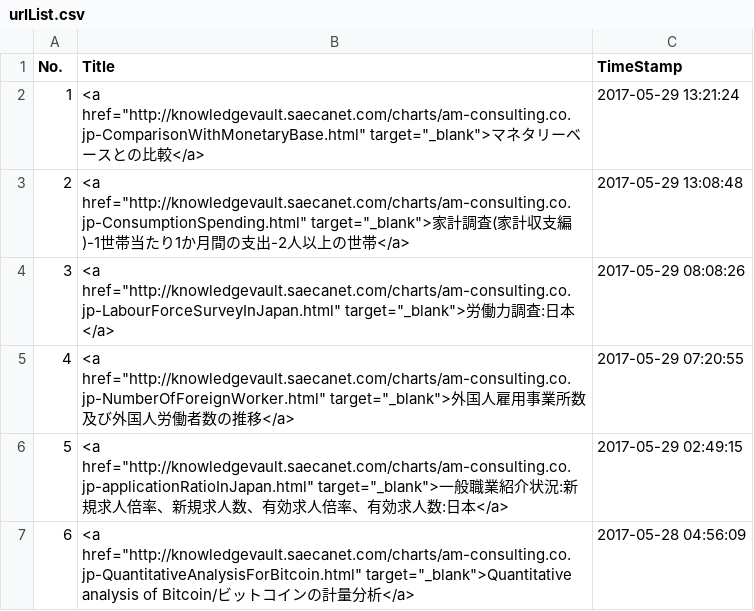
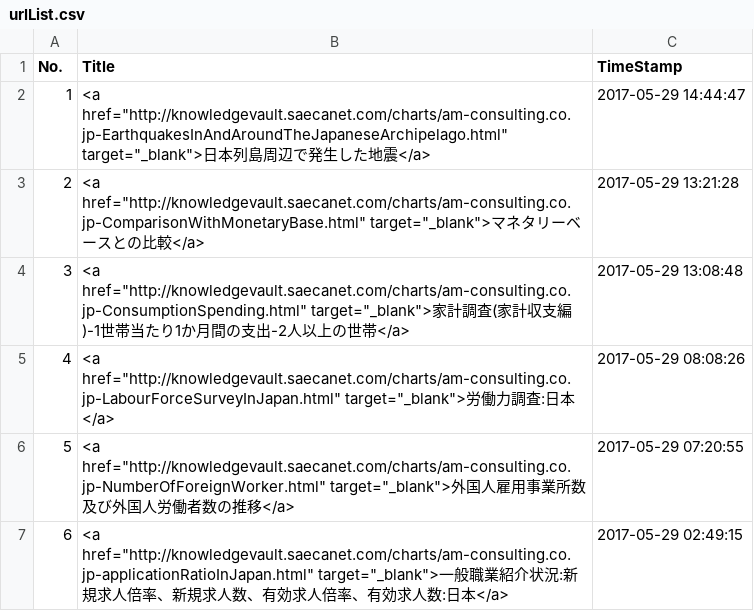
Before and after one commit to am-consulting/am-consulting.github.io, a CSV file: csv/urlList.csv, drawn as a sheet; only a part is shown; the shorter side is filled out with more unchanged rows; addresses are those after the commit; the diff names each change by its address in the sheet, - before the commit and + after, or states it on an @@ line.

```diff
--- a/csv/urlList.csv
+++ b/csv/urlList.csv
+row 2: 1 | <a href="http://knowledgevault.saecanet.com/charts/am-consulting.co.jp-EarthquakesInAndAroundTheJapaneseArchipelago.html" target="_blank">日本列島周辺で発生した地震</a> | 2017-05-29 14:44:47
@@ column A (No.) renumbered from row 3 down @@
-C3 (TimeStamp): 2017-05-29 13:21:24
+C3 (TimeStamp): 2017-05-29 13:21:28
```
Also changed, not shown: csv/knowledgevaultURL_List.csv, 3 other files.
